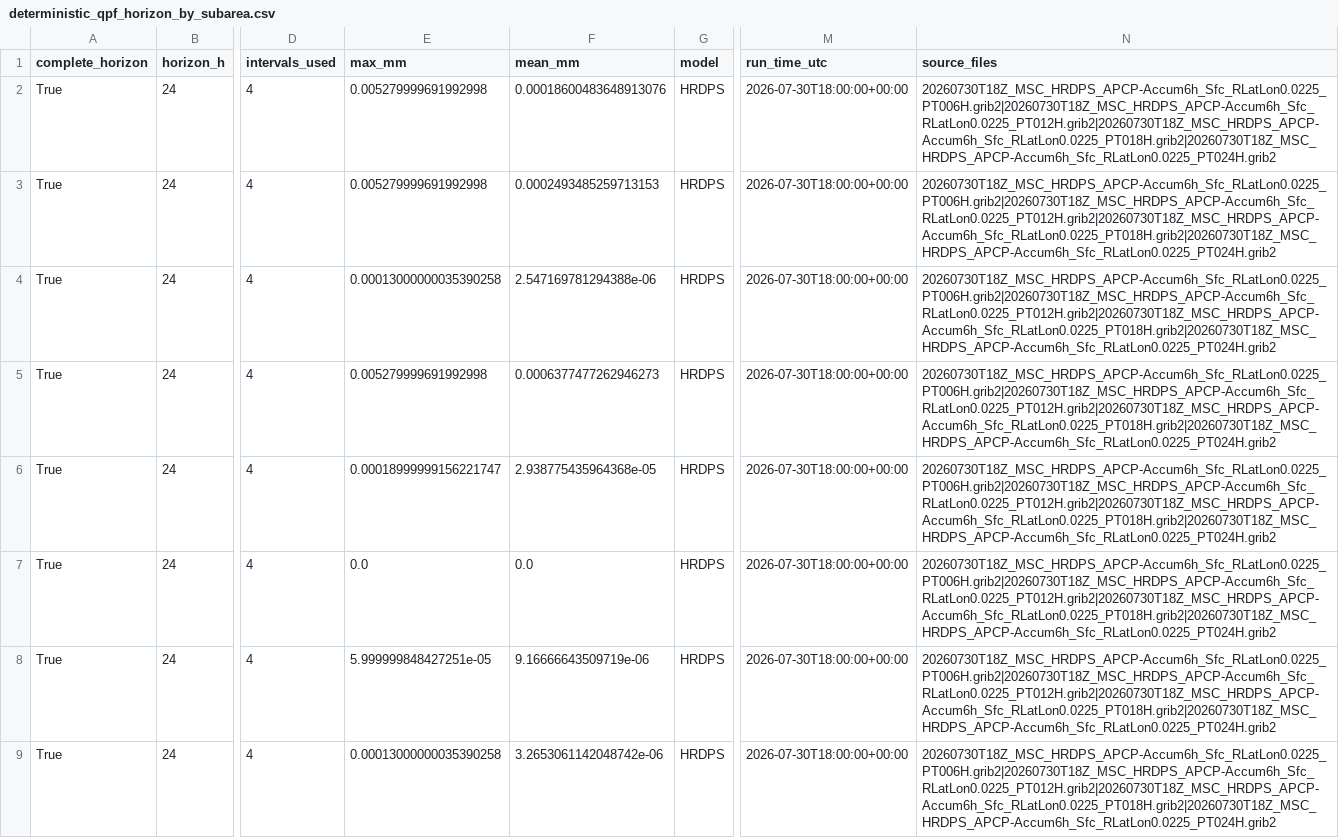
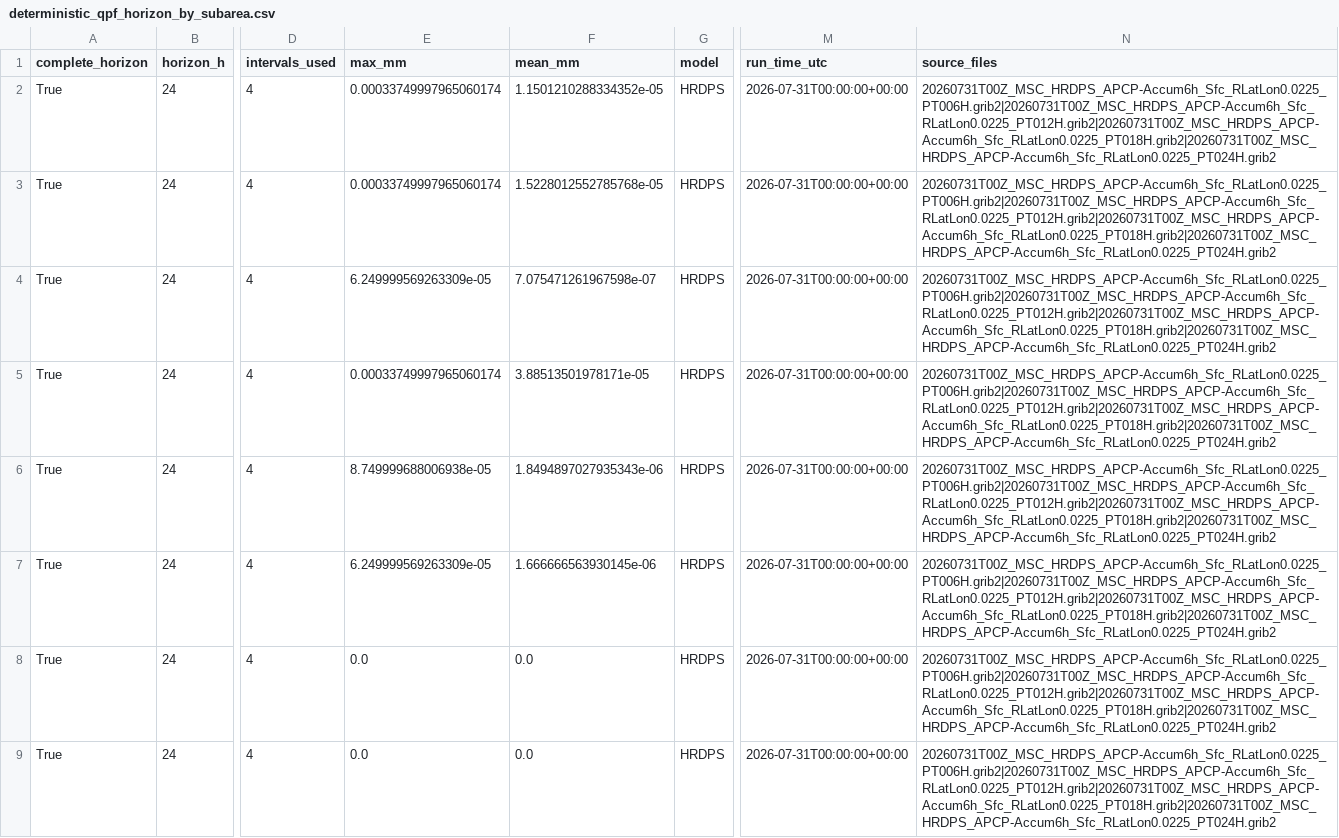
Before and after one commit to stevester-codes/sturgeon-river-hydrology, a CSV file: output/latest/spatial/deterministic_qpf_horizon_by_subarea.csv, drawn as a sheet; only a part is shown, gaps mark what is left out; the diff covers the shown part only; the diff names each change by its address in the sheet, - before the commit and + after, or states it on an @@ line.

```diff
--- a/output/latest/spatial/deterministic_qpf_horizon_by_subarea.csv
+++ b/output/latest/spatial/deterministic_qpf_horizon_by_subarea.csv
-E2:E3 (max_mm): 0.005279999691992998
+E2:E3 (max_mm): 0.00033749997965060174
-F2 (mean_mm): 0.00018600483648913076
+F2 (mean_mm): 1.1501210288334352e-05
-M2:M9 (run_time_utc): 2026-07-30T18:00:00+00:00
+M2:M9 (run_time_utc): 2026-07-31T00:00:00+00:00
-N2:N9 (source_files): 20260730T18Z_MSC_HRDPS_APCP-Accum6h_Sfc_RLatLon0.0225_PT006H.grib2|20260730T18Z_MSC_HRDPS_APCP-Accum6h_Sfc_RLatLon0.0225_PT012H.grib2|20260730T18Z_MSC_HRDPS_APCP-Accum6h_Sfc_RLatLon0.0225_PT018H.grib2|20260730T18Z_MSC_HRDPS_APCP-Accum6h_Sfc_RLatLon0.0225_PT024H.grib2
+N2:N9 (source_files): 20260731T00Z_MSC_HRDPS_APCP-Accum6h_Sfc_RLatLon0.0225_PT006H.grib2|20260731T00Z_MSC_HRDPS_APCP-Accum6h_Sfc_RLatLon0.0225_PT012H.grib2|20260731T00Z_MSC_HRDPS_APCP-Accum6h_Sfc_RLatLon0.0225_PT018H.grib2|20260731T00Z_MSC_HRDPS_APCP-Accum6h_Sfc_RLatLon0.0225_PT024H.grib2
-F3 (mean_mm): 0.0002493485259713153
+F3 (mean_mm): 1.5228012552785768e-05
-E4 (max_mm): 0.00013000000035390258
+E4 (max_mm): 6.249999569263309e-05
-F4 (mean_mm): 2.547169781294388e-06
+F4 (mean_mm): 7.075471261967598e-07
-E5 (max_mm): 0.005279999691992998
+E5 (max_mm): 0.00033749997965060174
-F5 (mean_mm): 0.0006377477262946273
+F5 (mean_mm): 3.88513501978171e-05
-E6 (max_mm): 0.00018999999156221747
+E6 (max_mm): 8.749999688006938e-05
-F6 (mean_mm): 2.938775435964368e-05
+F6 (mean_mm): 1.8494897027935343e-06
-E7 (max_mm): 0.0
+E7 (max_mm): 6.249999569263309e-05
-F7 (mean_mm): 0.0
+F7 (mean_mm): 1.666666563930145e-06
-E8 (max_mm): 5.999999848427251e-05
+E8 (max_mm): 0.0
-F8 (mean_mm): 9.16666643509719e-06
+F8 (mean_mm): 0.0
-E9 (max_mm): 0.00013000000035390258
+E9 (max_mm): 0.0
-F9 (mean_mm): 3.2653061142048742e-06
+F9 (mean_mm): 0.0
```
Also changed, not shown: 8 removed rows elsewhere in this file, output/latest/processed/watershed_precip_06h.csv, output/latest/raw/wateroffice/05EA006.csv, 37 other files.
